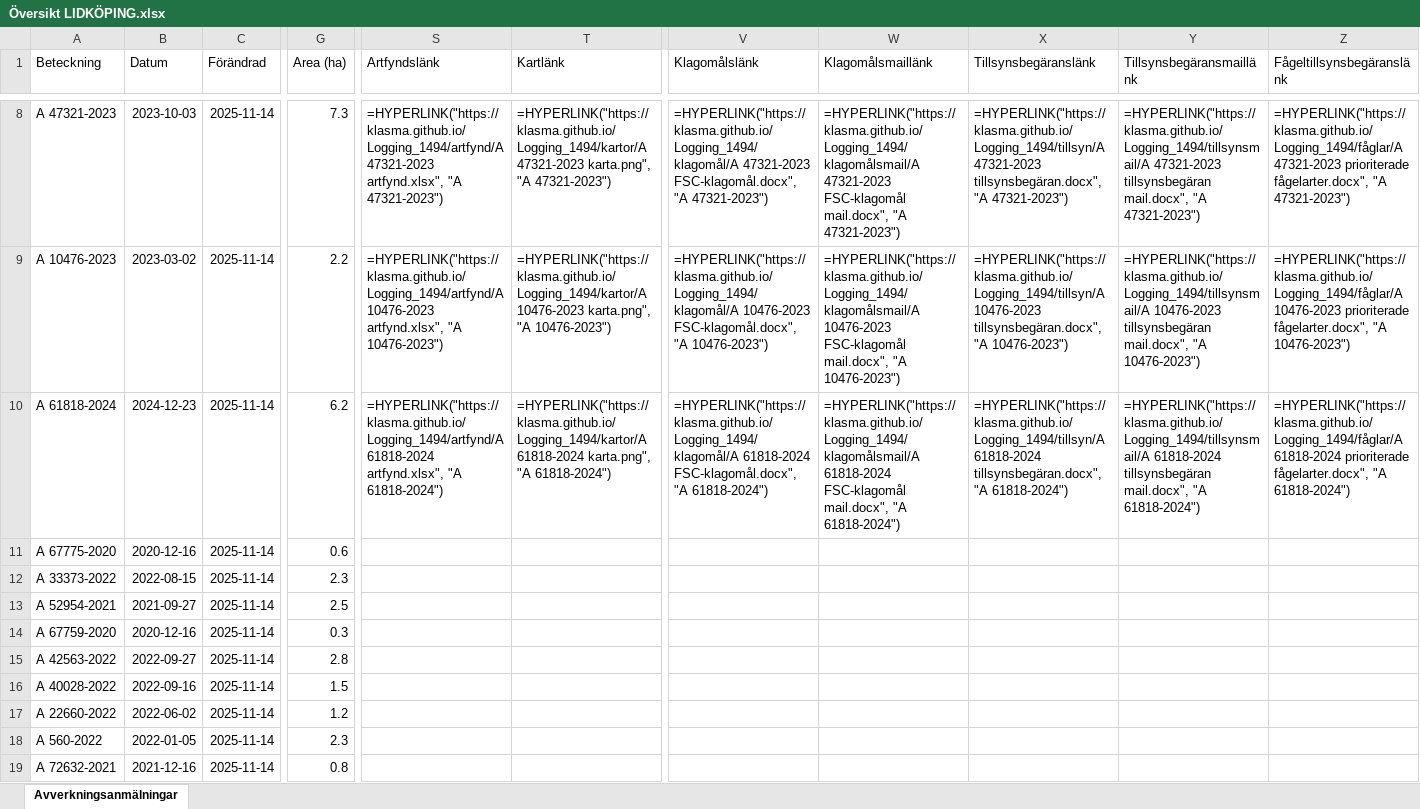
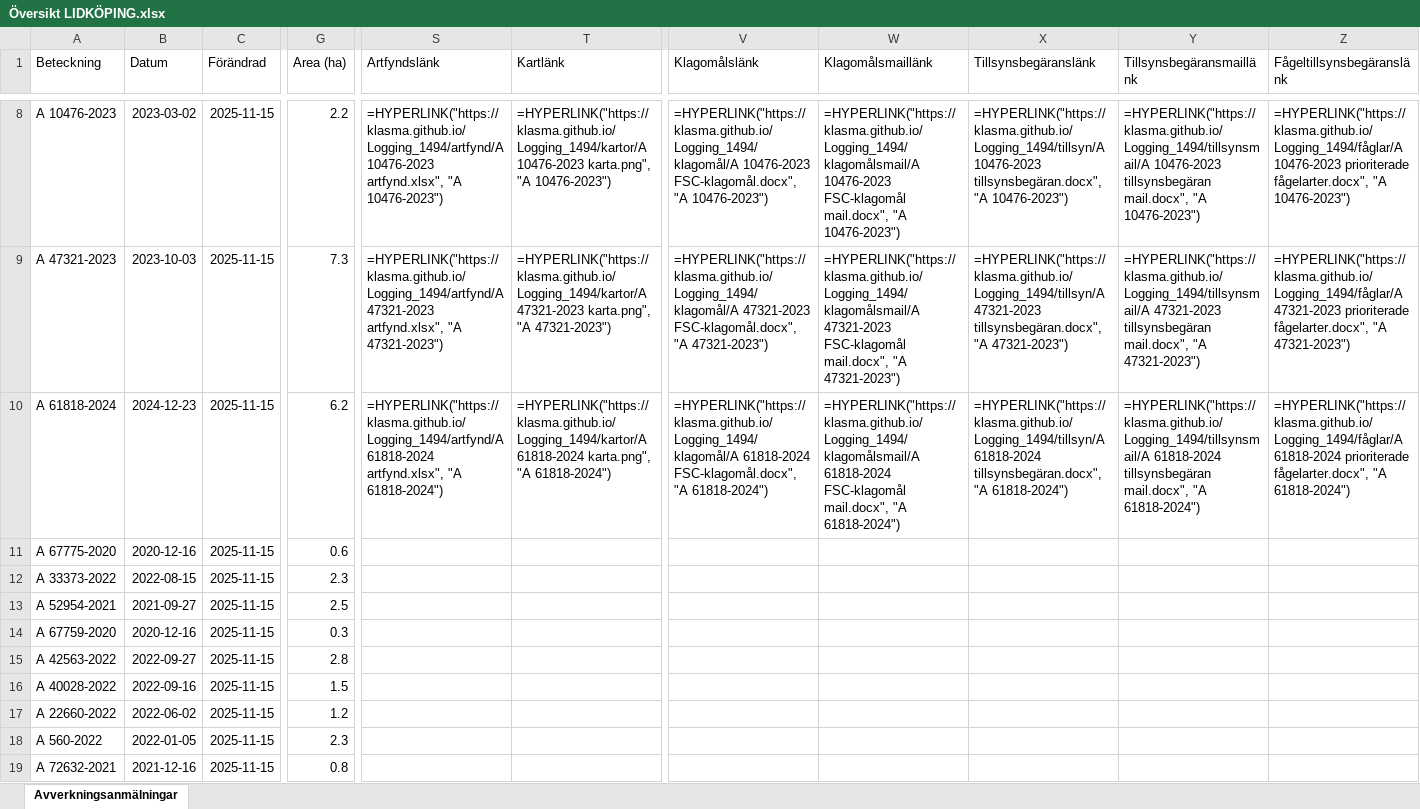
Before and after one commit to klasma/Logging_1494, an Excel workbook: Översikt LIDKÖPING.xlsx, sheet Avverkningsanmälningar, drawn as a sheet; only a part is shown, gaps mark what is left out; values as stored, in another font and other column widths than the file's, no borders; formulas without a stored value are shown as written; the diff covers the shown part only; the diff names each change by its address in the sheet, - before the commit and + after, or states it on an @@ line.

```diff
--- a/Översikt LIDKÖPING.xlsx (sheet Avverkningsanmälningar)
+++ b/Översikt LIDKÖPING.xlsx (sheet Avverkningsanmälningar)
-A8 (Beteckning): A 47321-2023
+A8 (Beteckning): A 10476-2023
-B8 (Datum): 2023-10-03
+B8 (Datum): 2023-03-02
-C8:C19 (Förändrad): 2025-11-14
+C8:C19 (Förändrad): 2025-11-15
-G8 (Area (ha)): 7.3
+G8 (Area (ha)): 2.2
-S8 (Artfyndslänk): =HYPERLINK("https://klasma.github.io/Logging_1494/artfynd/A 47321-2023 artfynd.xlsx", "A 47321-2023")
+S8 (Artfyndslänk): =HYPERLINK("https://klasma.github.io/Logging_1494/artfynd/A 10476-2023 artfynd.xlsx", "A 10476-2023")
-T8 (Kartlänk): =HYPERLINK("https://klasma.github.io/Logging_1494/kartor/A 47321-2023 karta.png", "A 47321-2023")
+T8 (Kartlänk): =HYPERLINK("https://klasma.github.io/Logging_1494/kartor/A 10476-2023 karta.png", "A 10476-2023")
-V8 (Klagomålslänk): =HYPERLINK("https://klasma.github.io/Logging_1494/klagomål/A 47321-2023 FSC-klagomål.docx", "A 47321-2023")
+V8 (Klagomålslänk): =HYPERLINK("https://klasma.github.io/Logging_1494/klagomål/A 10476-2023 FSC-klagomål.docx", "A 10476-2023")
-W8 (Klagomålsmaillänk): =HYPERLINK("https://klasma.github.io/Logging_1494/klagomålsmail/A 47321-2023 FSC-klagomål mail.docx", "A 47321-2023")
+W8 (Klagomålsmaillänk): =HYPERLINK("https://klasma.github.io/Logging_1494/klagomålsmail/A 10476-2023 FSC-klagomål mail.docx", "A 10476-2023")
-X8 (Tillsynsbegäranslänk): =HYPERLINK("https://klasma.github.io/Logging_1494/tillsyn/A 47321-2023 tillsynsbegäran.docx", "A 47321-2023")
+X8 (Tillsynsbegäranslänk): =HYPERLINK("https://klasma.github.io/Logging_1494/tillsyn/A 10476-2023 tillsynsbegäran.docx", "A 10476-2023")
-Y8 (Tillsynsbegäransmaillänk): =HYPERLINK("https://klasma.github.io/Logging_1494/tillsynsmail/A 47321-2023 tillsynsbegäran mail.docx", "A 47321-2023")
+Y8 (Tillsynsbegäransmaillänk): =HYPERLINK("https://klasma.github.io/Logging_1494/tillsynsmail/A 10476-2023 tillsynsbegäran mail.docx", "A 10476-2023")
-Z8 (Fågeltillsynsbegäranslänk): =HYPERLINK("https://klasma.github.io/Logging_1494/fåglar/A 47321-2023 prioriterade fågelarter.docx", "A 47321-2023")
+Z8 (Fågeltillsynsbegäranslänk): =HYPERLINK("https://klasma.github.io/Logging_1494/fåglar/A 10476-2023 prioriterade fågelarter.docx", "A 10476-2023")
-A9 (Beteckning): A 10476-2023
+A9 (Beteckning): A 47321-2023
-B9 (Datum): 2023-03-02
+B9 (Datum): 2023-10-03
-G9 (Area (ha)): 2.2
+G9 (Area (ha)): 7.3
-S9 (Artfyndslänk): =HYPERLINK("https://klasma.github.io/Logging_1494/artfynd/A 10476-2023 artfynd.xlsx", "A 10476-2023")
+S9 (Artfyndslänk): =HYPERLINK("https://klasma.github.io/Logging_1494/artfynd/A 47321-2023 artfynd.xlsx", "A 47321-2023")
-T9 (Kartlänk): =HYPERLINK("https://klasma.github.io/Logging_1494/kartor/A 10476-2023 karta.png", "A 10476-2023")
+T9 (Kartlänk): =HYPERLINK("https://klasma.github.io/Logging_1494/kartor/A 47321-2023 karta.png", "A 47321-2023")
-V9 (Klagomålslänk): =HYPERLINK("https://klasma.github.io/Logging_1494/klagomål/A 10476-2023 FSC-klagomål.docx", "A 10476-2023")
+V9 (Klagomålslänk): =HYPERLINK("https://klasma.github.io/Logging_1494/klagomål/A 47321-2023 FSC-klagomål.docx", "A 47321-2023")
-W9 (Klagomålsmaillänk): =HYPERLINK("https://klasma.github.io/Logging_1494/klagomålsmail/A 10476-2023 FSC-klagomål mail.docx", "A 10476-2023")
+W9 (Klagomålsmaillänk): =HYPERLINK("https://klasma.github.io/Logging_1494/klagomålsmail/A 47321-2023 FSC-klagomål mail.docx", "A 47321-2023")
-X9 (Tillsynsbegäranslänk): =HYPERLINK("https://klasma.github.io/Logging_1494/tillsyn/A 10476-2023 tillsynsbegäran.docx", "A 10476-2023")
+X9 (Tillsynsbegäranslänk): =HYPERLINK("https://klasma.github.io/Logging_1494/tillsyn/A 47321-2023 tillsynsbegäran.docx", "A 47321-2023")
-Y9 (Tillsynsbegäransmaillänk): =HYPERLINK("https://klasma.github.io/Logging_1494/tillsynsmail/A 10476-2023 tillsynsbegäran mail.docx", "A 10476-2023")
+Y9 (Tillsynsbegäransmaillänk): =HYPERLINK("https://klasma.github.io/Logging_1494/tillsynsmail/A 47321-2023 tillsynsbegäran mail.docx", "A 47321-2023")
-Z9 (Fågeltillsynsbegäranslänk): =HYPERLINK("https://klasma.github.io/Logging_1494/fåglar/A 10476-2023 prioriterade fågelarter.docx", "A 10476-2023")
+Z9 (Fågeltillsynsbegäranslänk): =HYPERLINK("https://klasma.github.io/Logging_1494/fåglar/A 47321-2023 prioriterade fågelarter.docx", "A 47321-2023")
```
Also changed, not shown: 926 edited cells elsewhere in this sheet, artfynd/A 10476-2023 artfynd.xlsx, artfynd/A 15219-2024 artfynd.xlsx, 50 other files.
